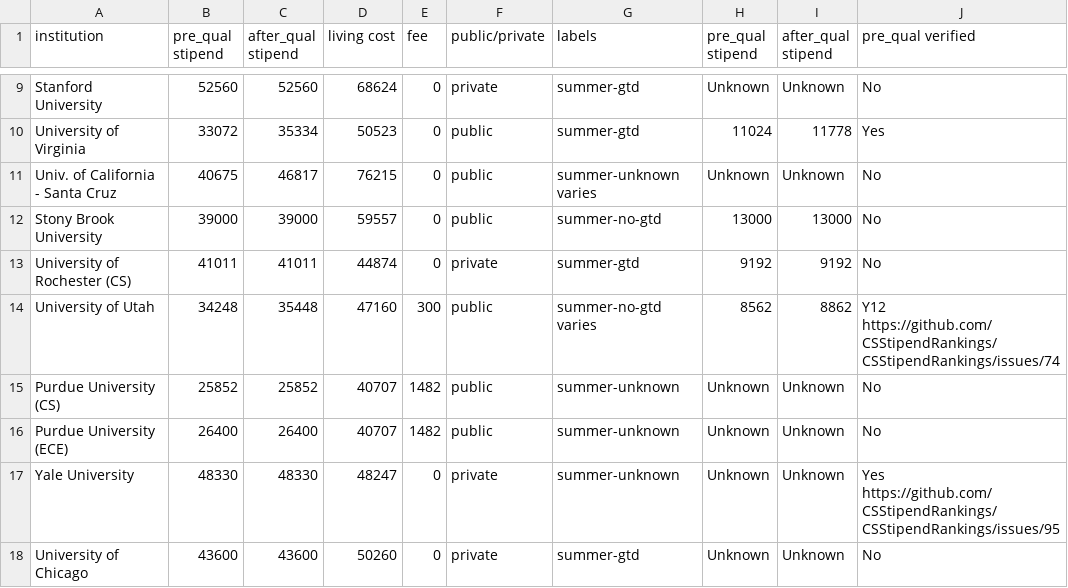
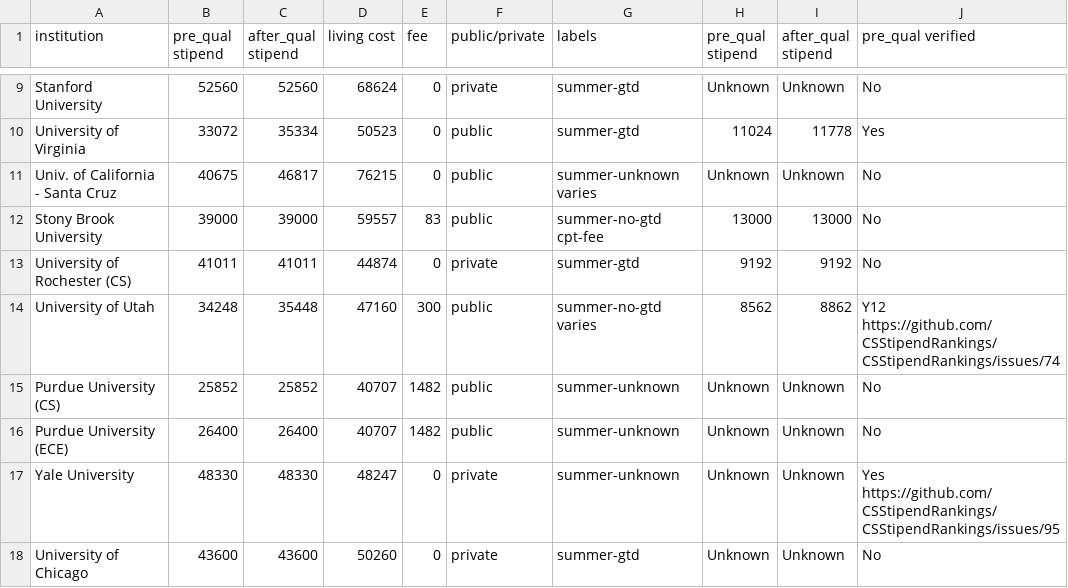
Before and after one commit to CSStipendRankings/CSStipendRankings, a CSV file: stipend-us.csv, drawn as a sheet; only a part is shown, gaps mark what is left out; the diff names each change by its address in the sheet, - before the commit and + after, or states it on an @@ line.

Commit message:
Adding 'cpt-fee' to Stony Brook University

```diff
--- a/stipend-us.csv
+++ b/stipend-us.csv
-E12 (fee): 0
+E12 (fee): 83
-G12 (labels): summer-no-gtd
+G12 (labels): summer-no-gtd cpt-fee
```
